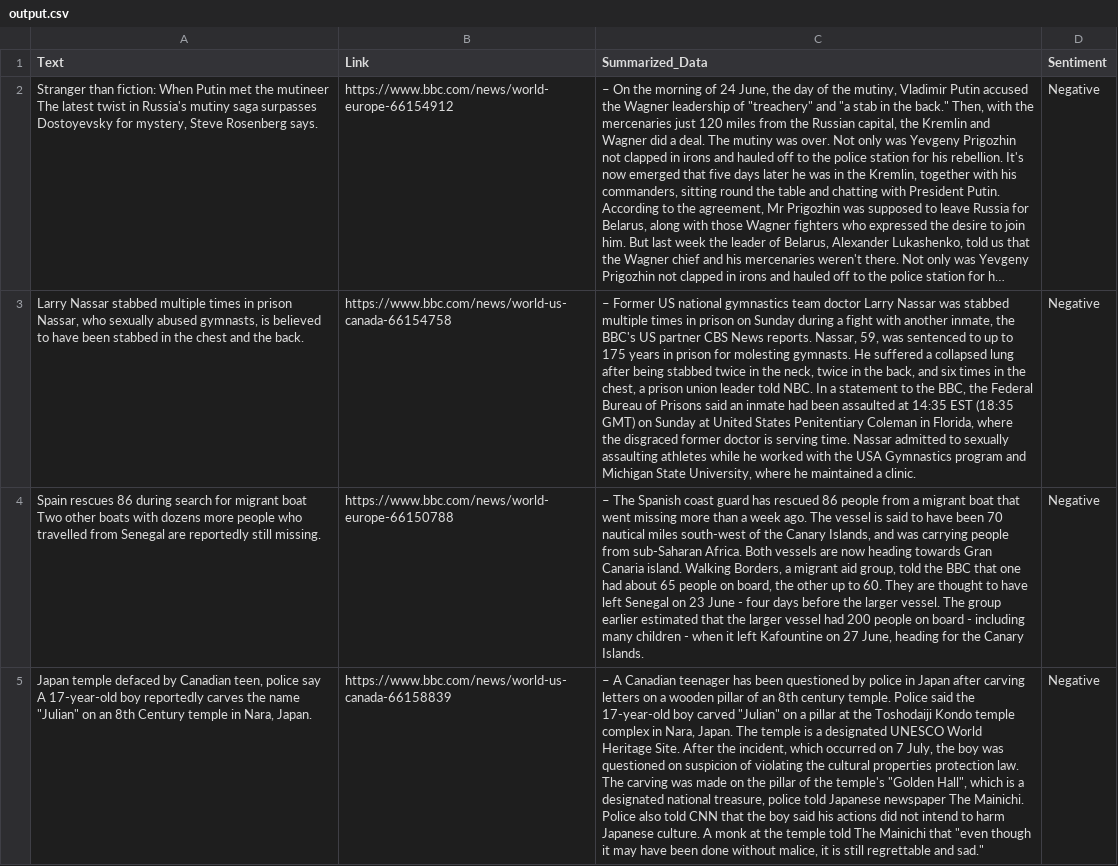
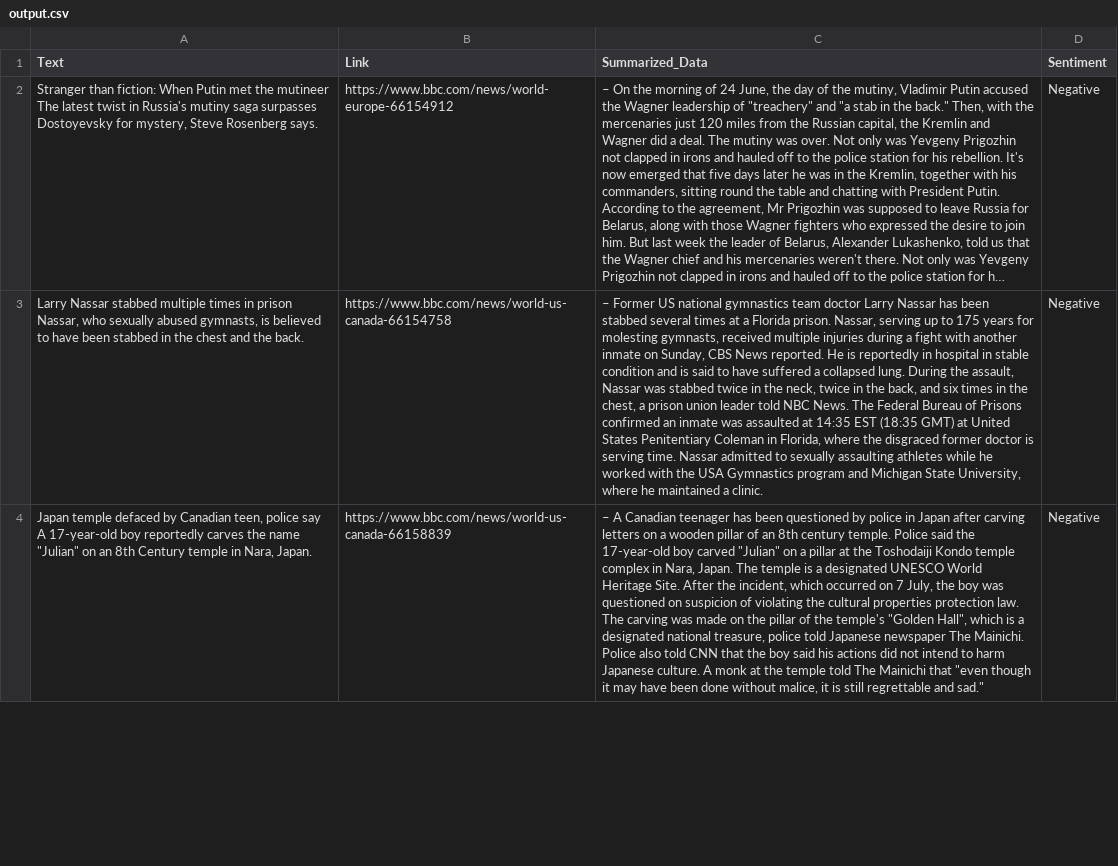
Before and after one commit to s-hreyas22/webscrapping.github.io, a CSV file: output.csv, drawn as a sheet; only a part is shown; long unchanged cells end in …; removed rows and columns are numbered as before the commit, all else as after; the diff covers the shown part only; the diff names each change by its address in the sheet, - before the commit and + after, or states it on an @@ line.

```diff
--- a/output.csv
+++ b/output.csv
-C3 (Summarized_Data): …Larry Nassar was stabbed multiple times in prison on Sunday during a fight with another inmate, the BBC's US partner CBS News reports. Nassar, 59, was sentenced to up to 175 years in prison for molesting gymnasts. He suffered a collapsed lung after being stabbed twice in the neck, twice in the back, and six times in the chest, a prison union leader told NBC. In a statement to the BBC, the Federal Bureau of Prisons said an inmate had been assaulted at 14:35 EST (18:35 GMT) on Sunday at United…
+C3 (Summarized_Data): …Larry Nassar has been stabbed several times at a Florida prison. Nassar, serving up to 175 years for molesting gymnasts, received multiple injuries during a fight with another inmate on Sunday, CBS News reported. He is reportedly in hospital in stable condition and is said to have suffered a collapsed lung. During the assault, Nassar was stabbed twice in the neck, twice in the back, and six times in the chest, a prison union leader told NBC News. The Federal Bureau of Prisons confirmed an inmate was assaulted at 14:35 EST (18:35 GMT) at United…
-row 4: Spain rescues 86 during search for migrant boat Two other boats with dozens more people who travelled from Senegal are reportedly still missing. | https://www.bbc.com/news/world-europe-66150788 | – The Spanish coast guard has rescued 86 people from a migrant boat that went missing more than a week ago. The vessel is said to have been 70 nautical miles south-west of the Canary Islands, and was carrying people from sub-Saharan Africa. Both vessels are now heading towards Gran Canaria island. Walking Borders, a migrant aid group, told the BBC that one had about 65 people on board, the other up to 60. They are thought to have left Senegal on 23 June - four days before the larger vessel. The group earlier estimated that the larger vessel had 200 people on board - including many children - when it left Kafountine on 27 June, heading for the Canary Islands. | Negative
```
Also changed, not shown: 1 added row and 3 edited cells elsewhere in this file.
